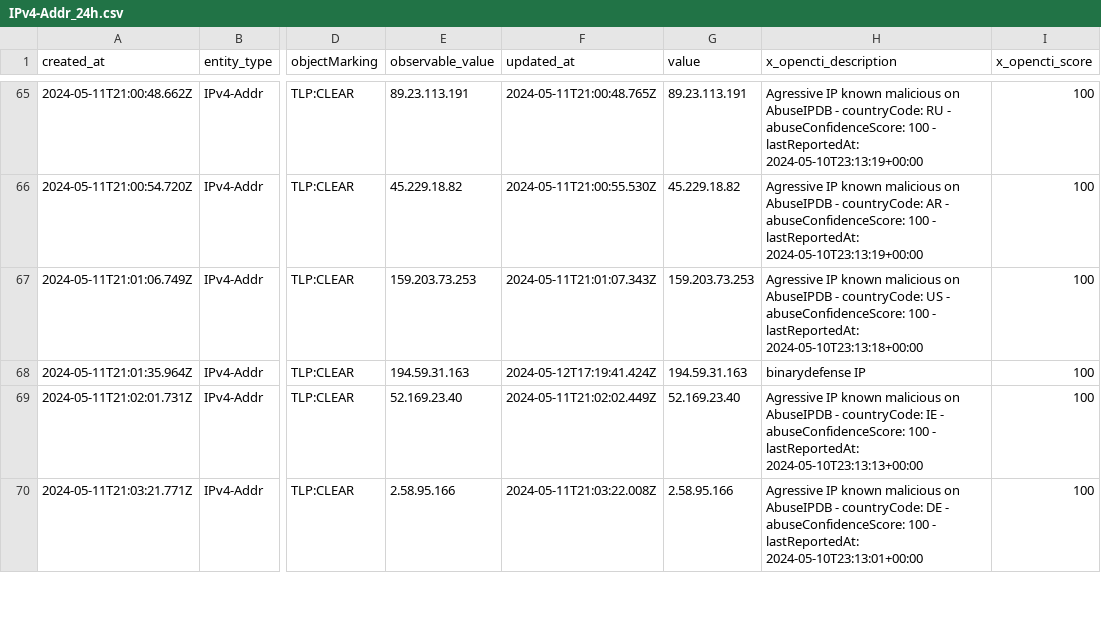
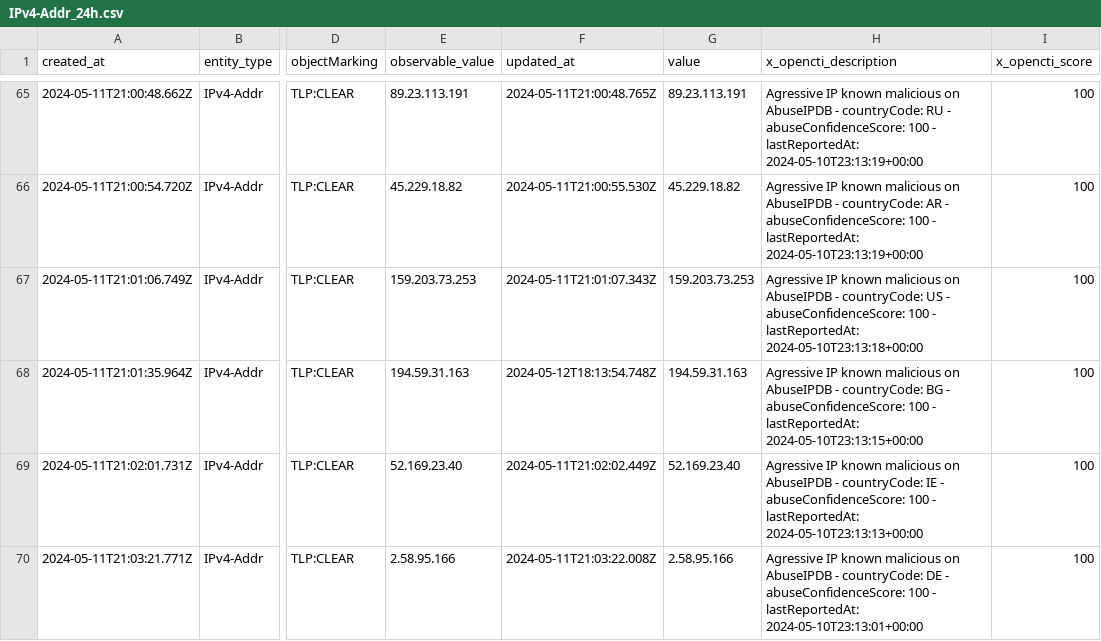
Before and after one commit to WildDogOne/CTI, a CSV file: IPv4-Addr_24h.csv, drawn as a sheet; only a part is shown, gaps mark what is left out; the diff names each change by its address in the sheet, - before the commit and + after, or states it on an @@ line.

Commit message:
Update IPv4-Addr_24h

```diff
--- a/IPv4-Addr_24h.csv
+++ b/IPv4-Addr_24h.csv
-F68 (updated_at): 2024-05-12T17:19:41.424Z
+F68 (updated_at): 2024-05-12T18:13:54.748Z
-H68 (x_opencti_description): binarydefense IP
+H68 (x_opencti_description): Agressive IP known malicious on AbuseIPDB - countryCode: BG - abuseConfidenceScore: 100 - lastReportedAt: 2024-05-10T23:13:15+00:00
```
Also changed, not shown: 1 other file.
